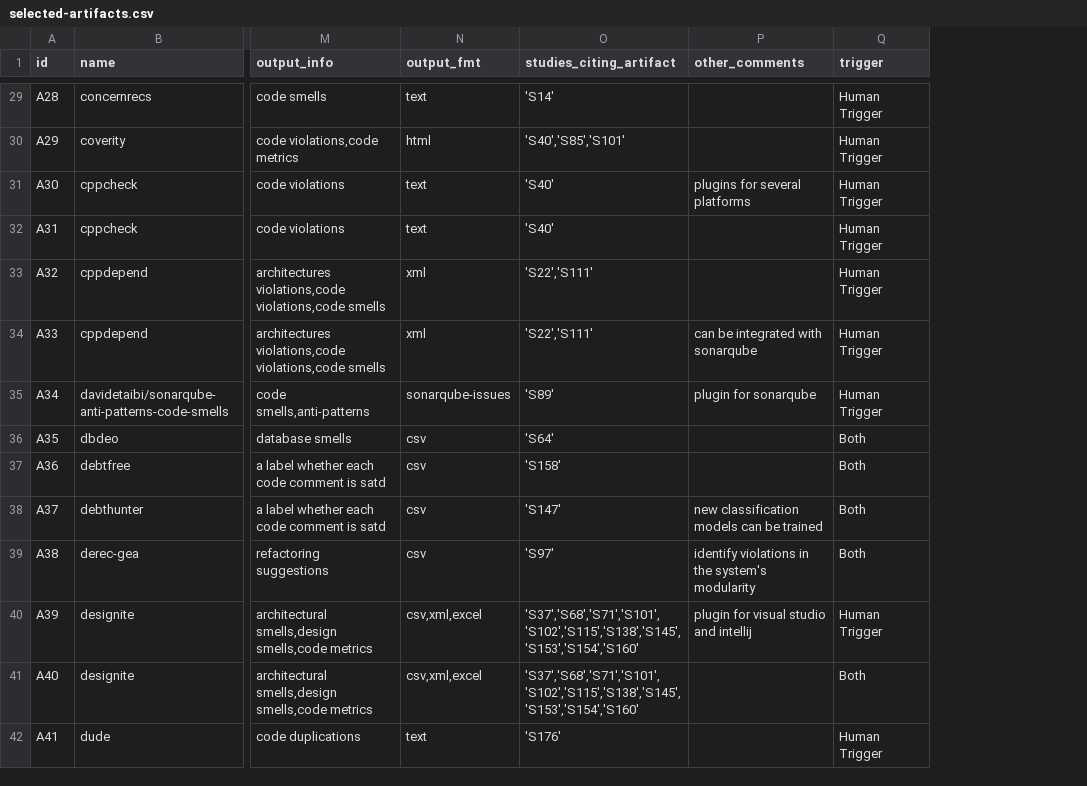
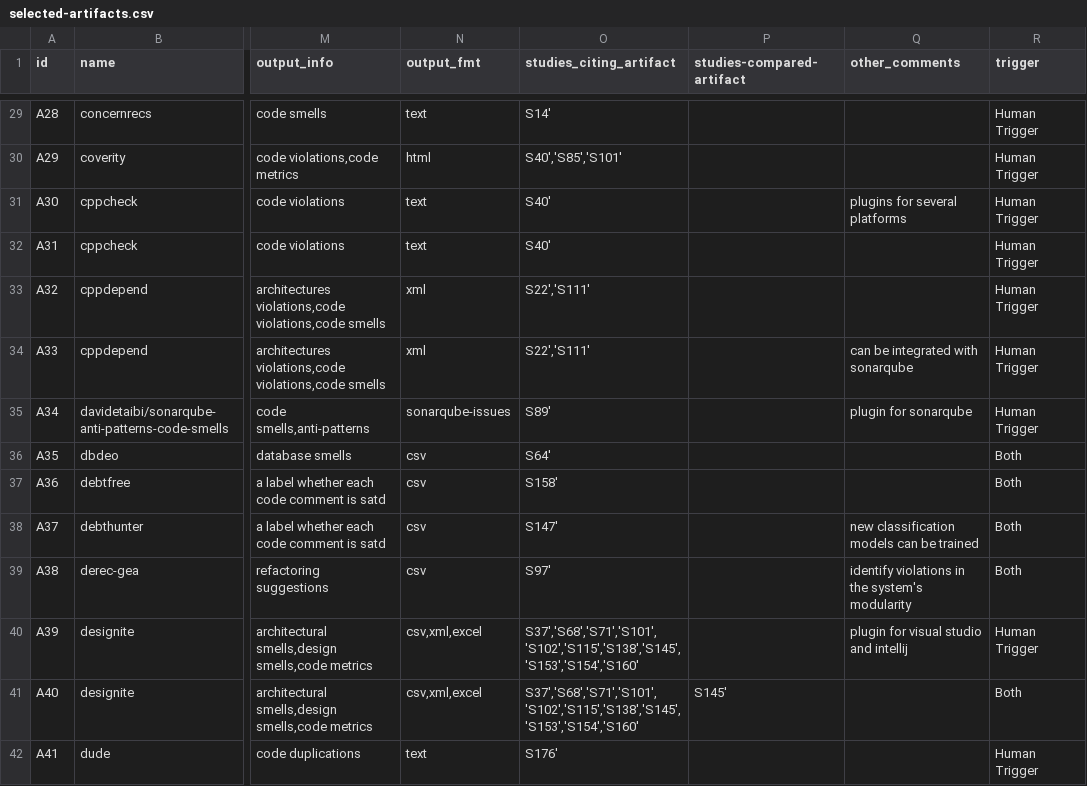
Before and after one commit to biazottoj/rp-sms-technical-debt-automation, a CSV file: data/selected-artifacts.csv, drawn as a sheet; only a part is shown, gaps mark what is left out; the diff covers the shown part only; the diff names each change by its address in the sheet, - before the commit and + after, or states it on an @@ line.

```diff
--- a/data/selected-artifacts.csv
+++ b/data/selected-artifacts.csv
+column P (studies-compared-artifact), row 41: S145'
-O29 (studies_citing_artifact): 'S14'
+O29 (studies_citing_artifact): S14'
-O30 (studies_citing_artifact): 'S40','S85','S101'
+O30 (studies_citing_artifact): S40','S85','S101'
-O31:O32 (studies_citing_artifact): 'S40'
+O31:O32 (studies_citing_artifact): S40'
-O33:O34 (studies_citing_artifact): 'S22','S111'
+O33:O34 (studies_citing_artifact): S22','S111'
-O35 (studies_citing_artifact): 'S89'
+O35 (studies_citing_artifact): S89'
-O36 (studies_citing_artifact): 'S64'
+O36 (studies_citing_artifact): S64'
-O37 (studies_citing_artifact): 'S158'
+O37 (studies_citing_artifact): S158'
-O38 (studies_citing_artifact): 'S147'
+O38 (studies_citing_artifact): S147'
-O39 (studies_citing_artifact): 'S97'
+O39 (studies_citing_artifact): S97'
-O40:O41 (studies_citing_artifact): 'S37','S68','S71','S101','S102','S115','S138','S145','S153','S154','S160'
+O40:O41 (studies_citing_artifact): S37','S68','S71','S101','S102','S115','S138','S145','S153','S154','S160'
-O42 (studies_citing_artifact): 'S176'
+O42 (studies_citing_artifact): S176'
```
Also changed, not shown: 107 edited cells elsewhere in this file, 9 other files.
